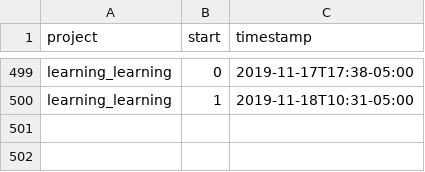
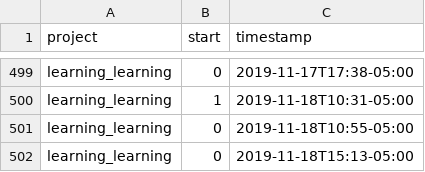
Before and after one commit to julianbarg/workhours, a CSV file: timestamps.csv, drawn as a sheet; only a part is shown, gaps mark what is left out; the diff names each change by its address in the sheet, - before the commit and + after, or states it on an @@ line.

Commit message:
auto-commit

```diff
--- a/timestamps.csv
+++ b/timestamps.csv
+row 501: learning_learning | 0 | 2019-11-18T10:55-05:00
+row 502: learning_learning | 0 | 2019-11-18T15:13-05:00
```
